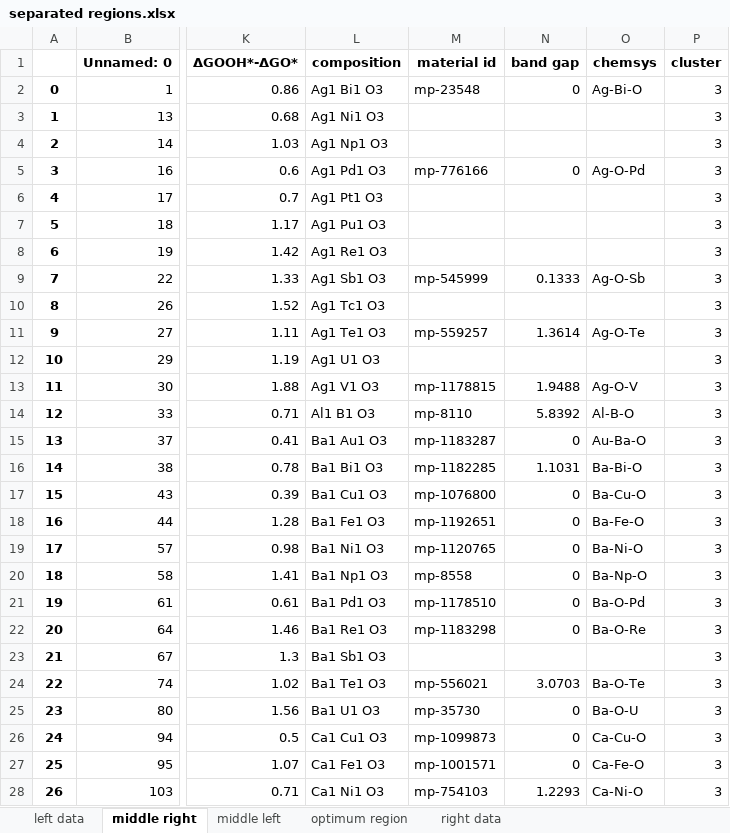
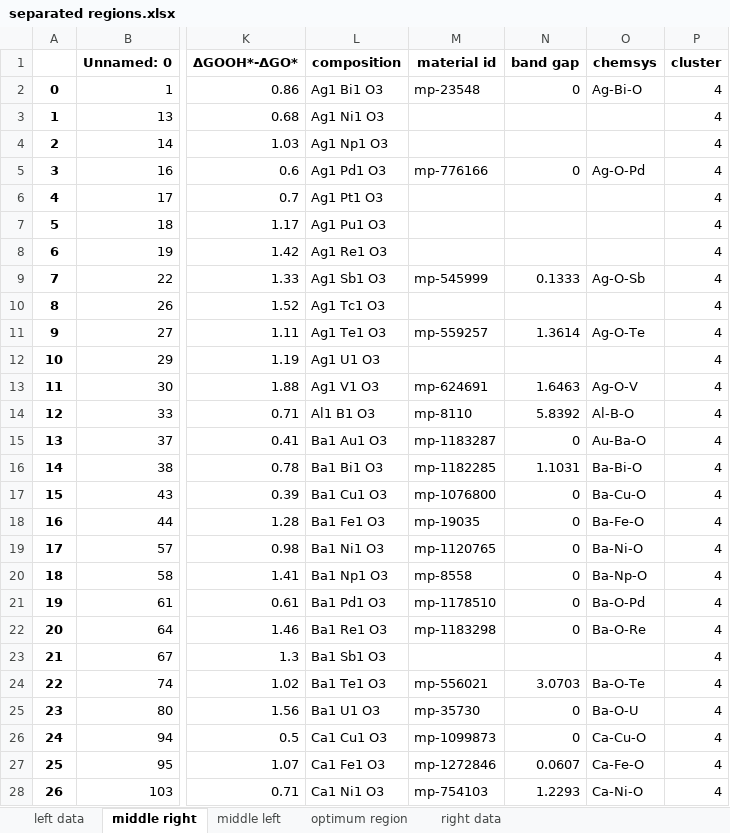
Before and after one commit to fahim-ah/Yr3-Project, an Excel workbook: separated regions.xlsx, sheet middle right, drawn as a sheet; only a part is shown, gaps mark what is left out; values as stored, in another font and other column widths than the file's, no borders; the diff covers the shown part only; the diff names each change by its address in the sheet, - before the commit and + after, or states it on an @@ line.

```diff
--- a/separated regions.xlsx (sheet middle right)
+++ b/separated regions.xlsx (sheet middle right)
-P2:P28 (cluster): 3
+P2:P28 (cluster): 4
-M13 (material id): mp-1178815
+M13 (material id): mp-624691
-N13 (band gap): 1.9488
+N13 (band gap): 1.6463
-M18 (material id): mp-1192651
+M18 (material id): mp-19035
-M27 (material id): mp-1001571
+M27 (material id): mp-1272846
-N27 (band gap): 0
+N27 (band gap): 0.0607
```
Also changed, not shown: 224 edited cells elsewhere in this sheet, sheet right data, sheet middle left, sheet optimum region, sheet left data, 10 other files.
